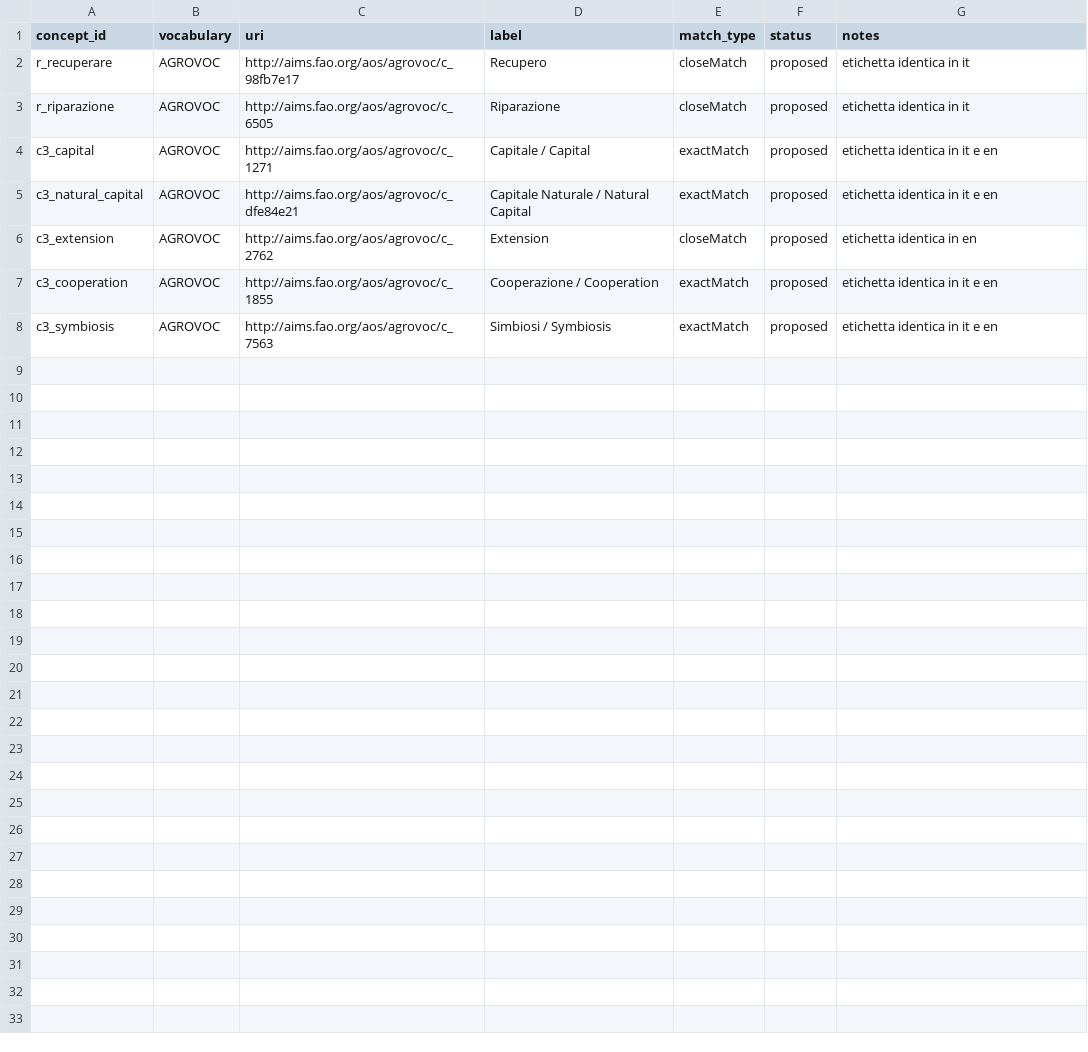
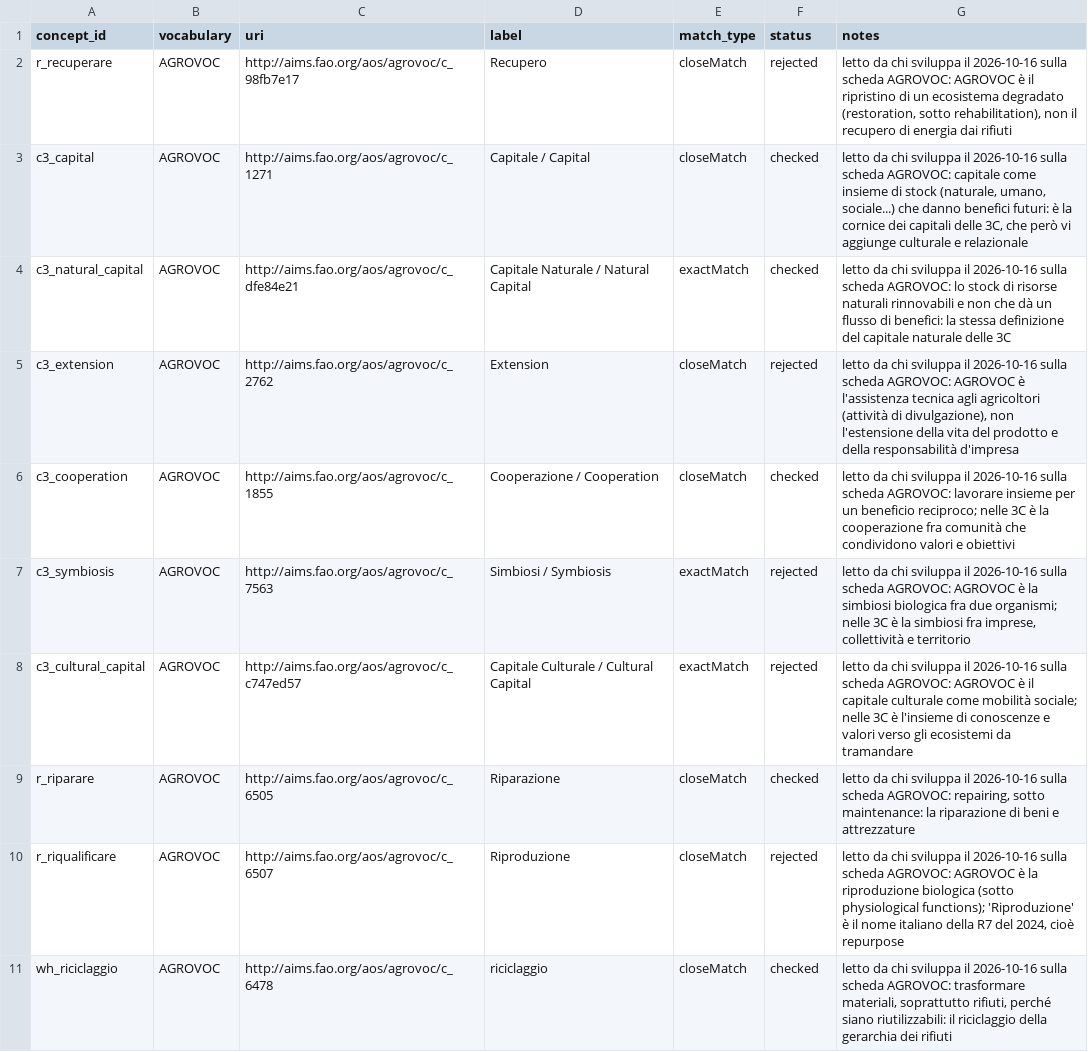
Before and after one commit to FrancescoLazzarotto/circular-food-graphrag, a TSV file: ontology/external/mappings.tsv, drawn as a sheet.

```diff
--- a/ontology/external/mappings.tsv
+++ b/ontology/external/mappings.tsv
@@ -1,8 +1,11 @@
 concept_id	vocabulary	uri	label	match_type	status	notes
-r_recuperare	AGROVOC	http://aims.fao.org/aos/agrovoc/c_98fb7e17	Recupero	closeMatch	proposed	etichetta identica in it
-r_riparazione	AGROVOC	http://aims.fao.org/aos/agrovoc/c_6505	Riparazione	closeMatch	proposed	etichetta identica in it
-c3_capital	AGROVOC	http://aims.fao.org/aos/agrovoc/c_1271	Capitale / Capital	exactMatch	proposed	etichetta identica in it e en
-c3_natural_capital	AGROVOC	http://aims.fao.org/aos/agrovoc/c_dfe84e21	Capitale Naturale / Natural Capital	exactMatch	proposed	etichetta identica in it e en
-c3_extension	AGROVOC	http://aims.fao.org/aos/agrovoc/c_2762	Extension	closeMatch	proposed	etichetta identica in en
-c3_cooperation	AGROVOC	http://aims.fao.org/aos/agrovoc/c_1855	Cooperazione / Cooperation	exactMatch	proposed	etichetta identica in it e en
-c3_symbiosis	AGROVOC	http://aims.fao.org/aos/agrovoc/c_7563	Simbiosi / Symbiosis	exactMatch	proposed	etichetta identica in it e en
+r_recuperare	AGROVOC	http://aims.fao.org/aos/agrovoc/c_98fb7e17	Recupero	closeMatch	rejected	letto da chi sviluppa il 2026-10-16 sulla scheda AGROVOC: AGROVOC è il ripristino di un ecosistema degradato (restoration, sotto rehabilitation), non il recupero di energia dai rifiuti
+c3_capital	AGROVOC	http://aims.fao.org/aos/agrovoc/c_1271	Capitale / Capital	closeMatch	checked	letto da chi sviluppa il 2026-10-16 sulla scheda AGROVOC: capitale come insieme di stock (naturale, umano, sociale...) che danno benefici futuri: è la cornice dei capitali delle 3C, che però vi aggiunge culturale e relazionale
+c3_natural_capital	AGROVOC	http://aims.fao.org/aos/agrovoc/c_dfe84e21	Capitale Naturale / Natural Capital	exactMatch	checked	letto da chi sviluppa il 2026-10-16 sulla scheda AGROVOC: lo stock di risorse naturali rinnovabili e non che dà un flusso di benefici: la stessa definizione del capitale naturale delle 3C
+c3_extension	AGROVOC	http://aims.fao.org/aos/agrovoc/c_2762	Extension	closeMatch	rejected	letto da chi sviluppa il 2026-10-16 sulla scheda AGROVOC: AGROVOC è l'assistenza tecnica agli agricoltori (attività di divulgazione), non l'estensione della vita del prodotto e della responsabilità d'impresa
+c3_cooperation	AGROVOC	http://aims.fao.org/aos/agrovoc/c_1855	Cooperazione / Cooperation	closeMatch	checked	letto da chi sviluppa il 2026-10-16 sulla scheda AGROVOC: lavorare insieme per un beneficio reciproco; nelle 3C è la cooperazione fra comunità che condividono valori e obiettivi
+c3_symbiosis	AGROVOC	http://aims.fao.org/aos/agrovoc/c_7563	Simbiosi / Symbiosis	exactMatch	rejected	letto da chi sviluppa il 2026-10-16 sulla scheda AGROVOC: AGROVOC è la simbiosi biologica fra due organismi; nelle 3C è la simbiosi fra imprese, collettività e territorio
+c3_cultural_capital	AGROVOC	http://aims.fao.org/aos/agrovoc/c_c747ed57	Capitale Culturale / Cultural Capital	exactMatch	rejected	letto da chi sviluppa il 2026-10-16 sulla scheda AGROVOC: AGROVOC è il capitale culturale come mobilità sociale; nelle 3C è l'insieme di conoscenze e valori verso gli ecosistemi da tramandare
+r_riparare	AGROVOC	http://aims.fao.org/aos/agrovoc/c_6505	Riparazione	closeMatch	checked	letto da chi sviluppa il 2026-10-16 sulla scheda AGROVOC: repairing, sotto maintenance: la riparazione di beni e attrezzature
+r_riqualificare	AGROVOC	http://aims.fao.org/aos/agrovoc/c_6507	Riproduzione	closeMatch	rejected	letto da chi sviluppa il 2026-10-16 sulla scheda AGROVOC: AGROVOC è la riproduzione biologica (sotto physiological functions); 'Riproduzione' è il nome italiano della R7 del 2024, cioè repurpose
+wh_riciclaggio	AGROVOC	http://aims.fao.org/aos/agrovoc/c_6478	riciclaggio	closeMatch	checked	letto da chi sviluppa il 2026-10-16 sulla scheda AGROVOC: trasformare materiali, soprattutto rifiuti, perché siano riutilizzabili: il riciclaggio della gerarchia dei rifiuti
```
Also changed, not shown: ontology/sources/cases.tsv, ontology/sources/concepts.tsv, 22 other files.
